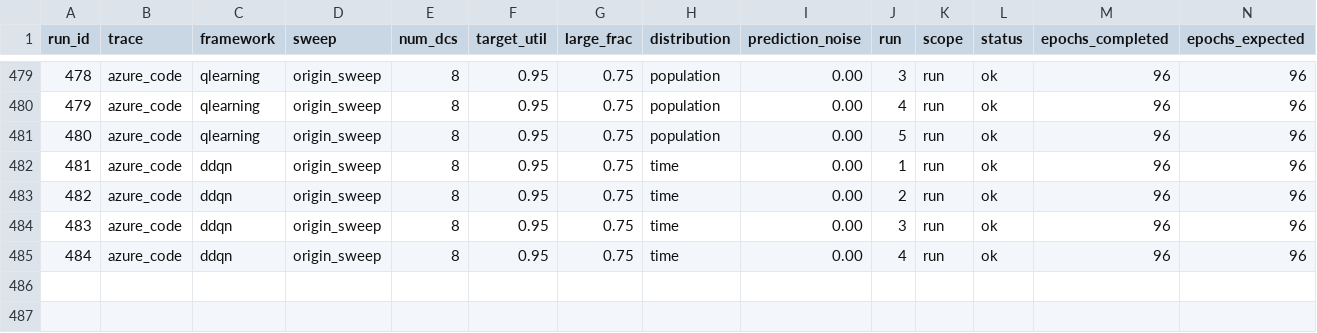
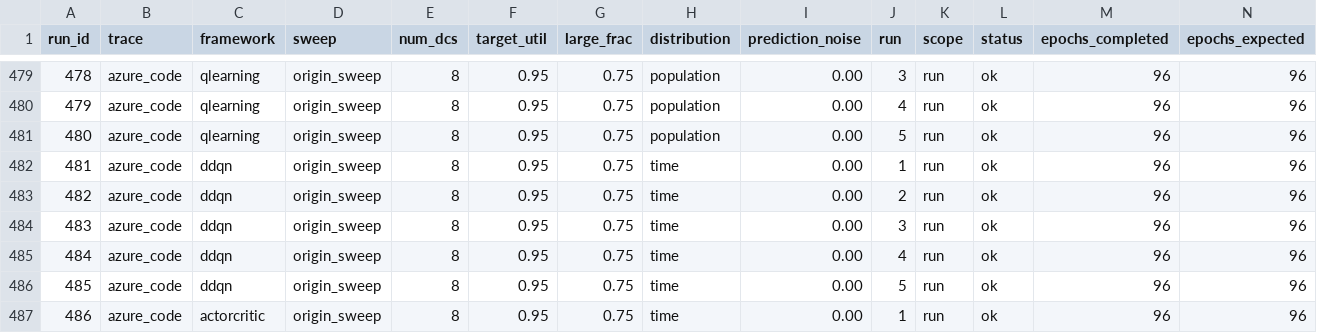
Before and after one commit to hmoore01/LLMScheduling, a CSV file: ipdps/experiment_results/LAHyper_Results_sirui-lab1.csv, drawn as a sheet; only a part is shown, gaps mark what is left out; rows hold the shown columns only; the diff names each change by its address in the sheet, - before the commit and + after, or states it on an @@ line.

Commit message:
results[sirui-lab1]: 2026-06-14 21:22:00

```diff
--- a/ipdps/experiment_results/LAHyper_Results_sirui-lab1.csv
+++ b/ipdps/experiment_results/LAHyper_Results_sirui-lab1.csv
+row 486: 485 | azure_code | ddqn | origin_sweep | 8 | 0.95 | 0.75 | time | 0.00 | 5 | run | ok | 96 | 96
+row 487: 486 | azure_code | actorcritic | origin_sweep | 8 | 0.95 | 0.75 | time | 0.00 | 1 | run | ok | 96 | 96
```
